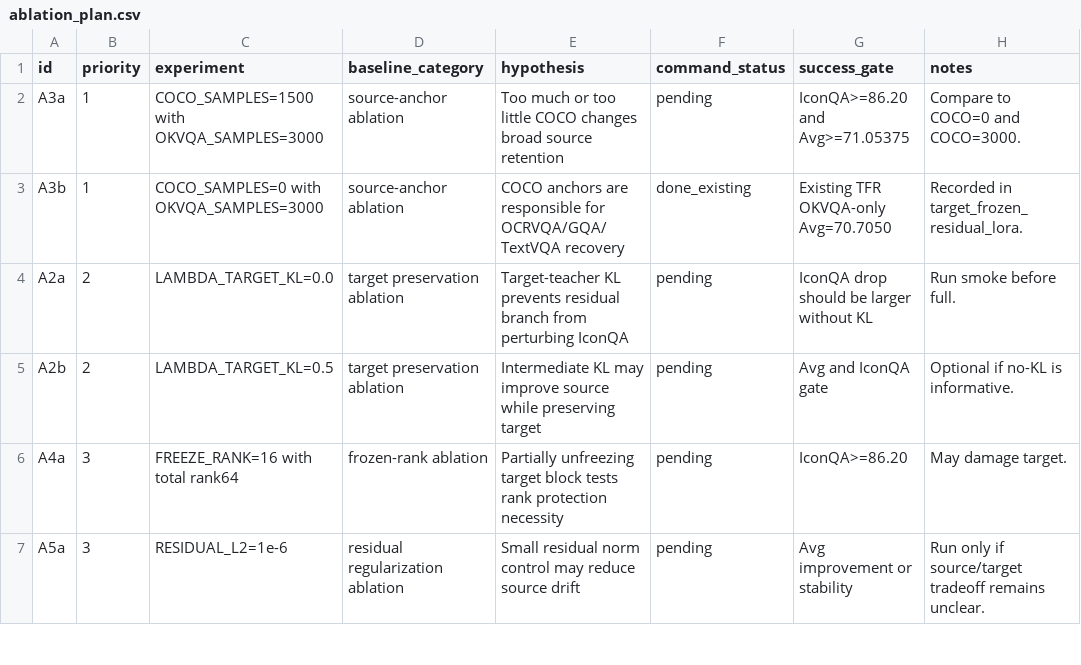
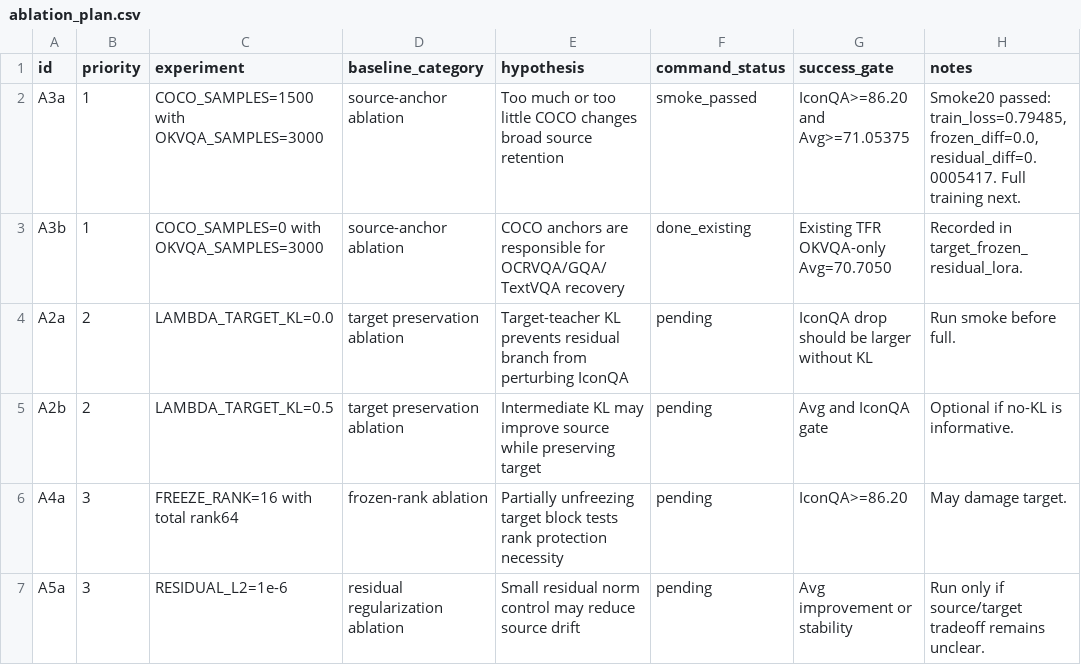
Before and after one commit to BoyangGuo1789/LoRASculpt-repro, a CSV file: experiments/tfr_bs_full_suite/ablation_plan.csv, drawn as a sheet; only a part is shown.

```diff
--- a/experiments/tfr_bs_full_suite/ablation_plan.csv
+++ b/experiments/tfr_bs_full_suite/ablation_plan.csv
@@ -1,3 +1,3 @@
 id,priority,experiment,baseline_category,hypothesis,command_status,success_gate,notes
-A3a,1,COCO_SAMPLES=1500 with OKVQA_SAMPLES=3000,source-anchor ablation,Too much or too little COCO changes broad source retention,pending,IconQA>=86.20 and Avg>=71.05375,Compare to COCO=0 and COCO=3000.
+A3a,1,COCO_SAMPLES=1500 with OKVQA_SAMPLES=3000,source-anchor ablation,Too much or too little COCO changes broad source retention,smoke_passed,IconQA>=86.20 and Avg>=71.05375,"Smoke20 passed: train_loss=0.79485, frozen_diff=0.0, residual_diff=0.0005417. Full training next."
 A3b,1,COCO_SAMPLES=0 with OKVQA_SAMPLES=3000,source-anchor ablation,COCO anchors are responsible for OCRVQA/GQA/TextVQA recovery,done_existing,Existing TFR OKVQA-only Avg=70.7050,Recorded in target_frozen_residual_lora.
```
Also changed, not shown: experiments/tfr_bs_full_suite/results.csv, 2 other files.
